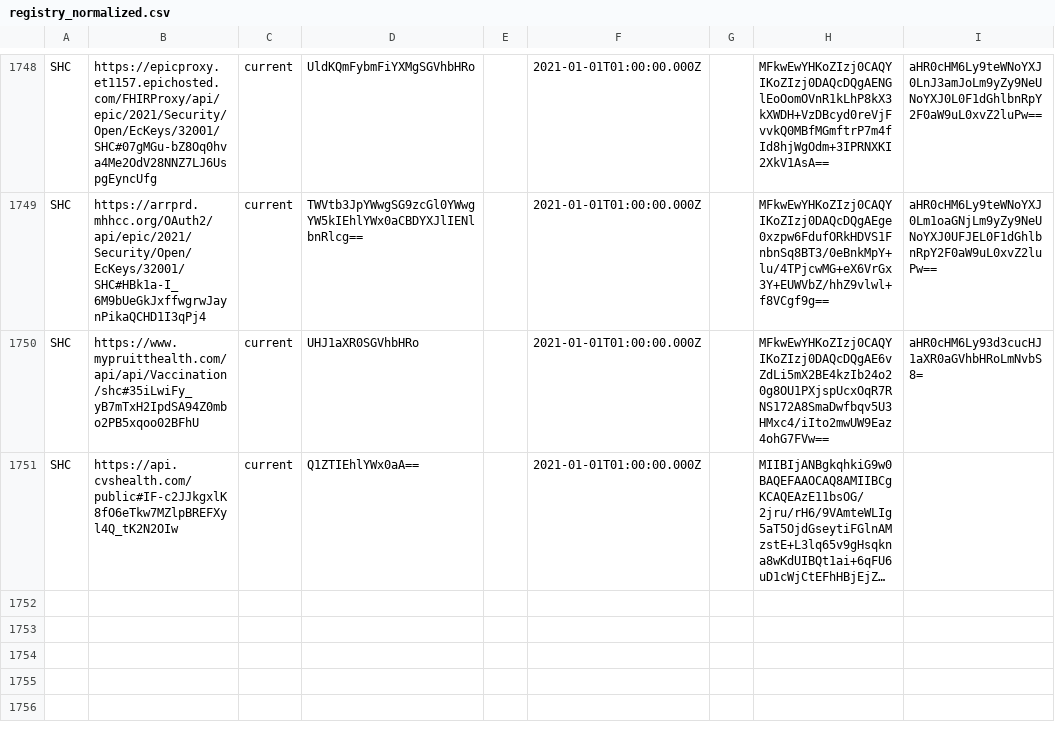
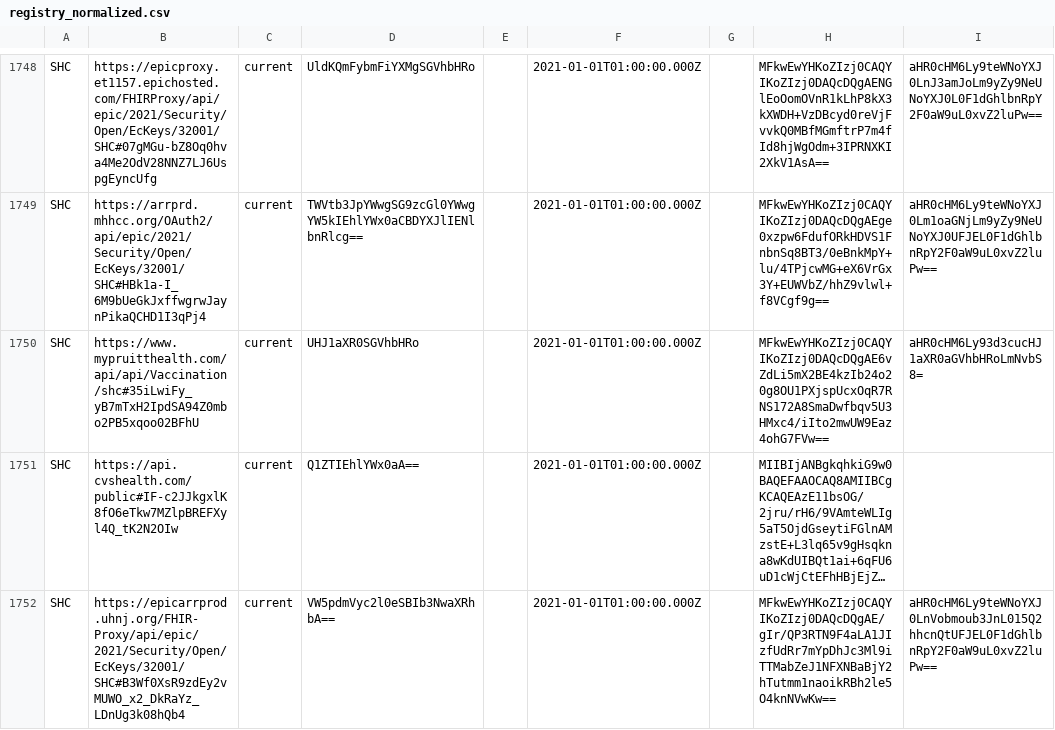
Before and after one commit to Path-Check/trust-registry, a CSV file: registry_normalized.csv, drawn as a sheet; only a part is shown, gaps mark what is left out; long unchanged cells end in …; the diff names each change by its address in the sheet, - before the commit and + after, or states it on an @@ line.

Commit message:
Registry updates for 2023-03-15

```diff
--- a/registry_normalized.csv
+++ b/registry_normalized.csv
+row 1752: SHC | https://epicarrprod.uhnj.org/FHIR-Proxy/api/epic/2021/Security/Open/EcKeys/32001/SHC#B3Wf0XsR9zdEy2vMUWO_x2_DkRaYz_LDnUg3k08hQb4 | current | VW5pdmVyc2l0eSBIb3NwaXRhbA== |  | 2021-01-01T01:00:00.000Z |  | MFkwEwYHKoZIzj0CAQYIKoZIzj0DAQcDQgAE/gIr/QP3RTN9F4aLA1JIzfUdRr7mYpDhJc3Ml9iTTMabZeJ1NFXNBaBjY2hTutmm1naoikRBh2le5O4knNVwKw== | aHR0cHM6Ly9teWNoYXJ0LnVobmoub3JnL015Q2hhcnQtUFJEL0F1dGhlbnRpY2F0aW9uL0xvZ2luPw==
```
Also changed, not shown: 4 other files.
